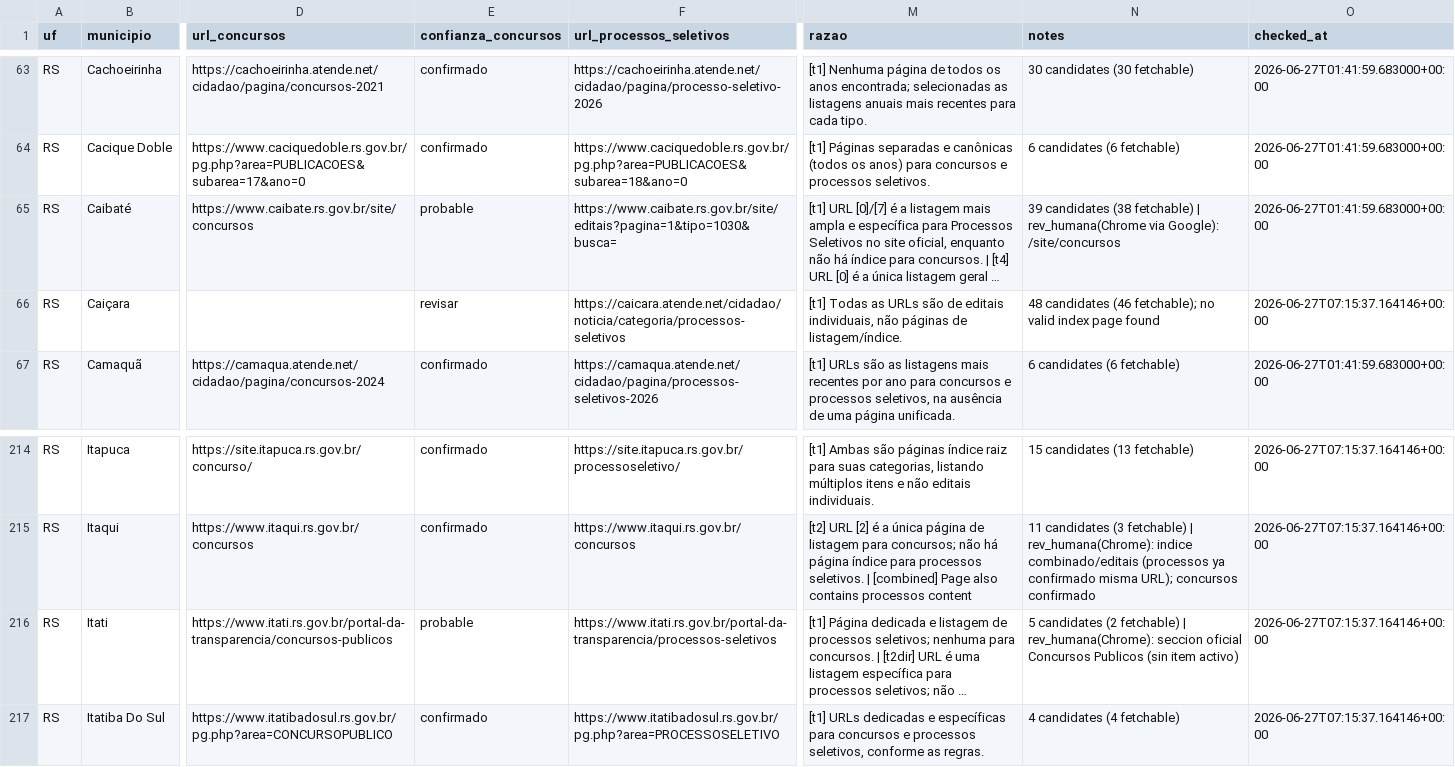
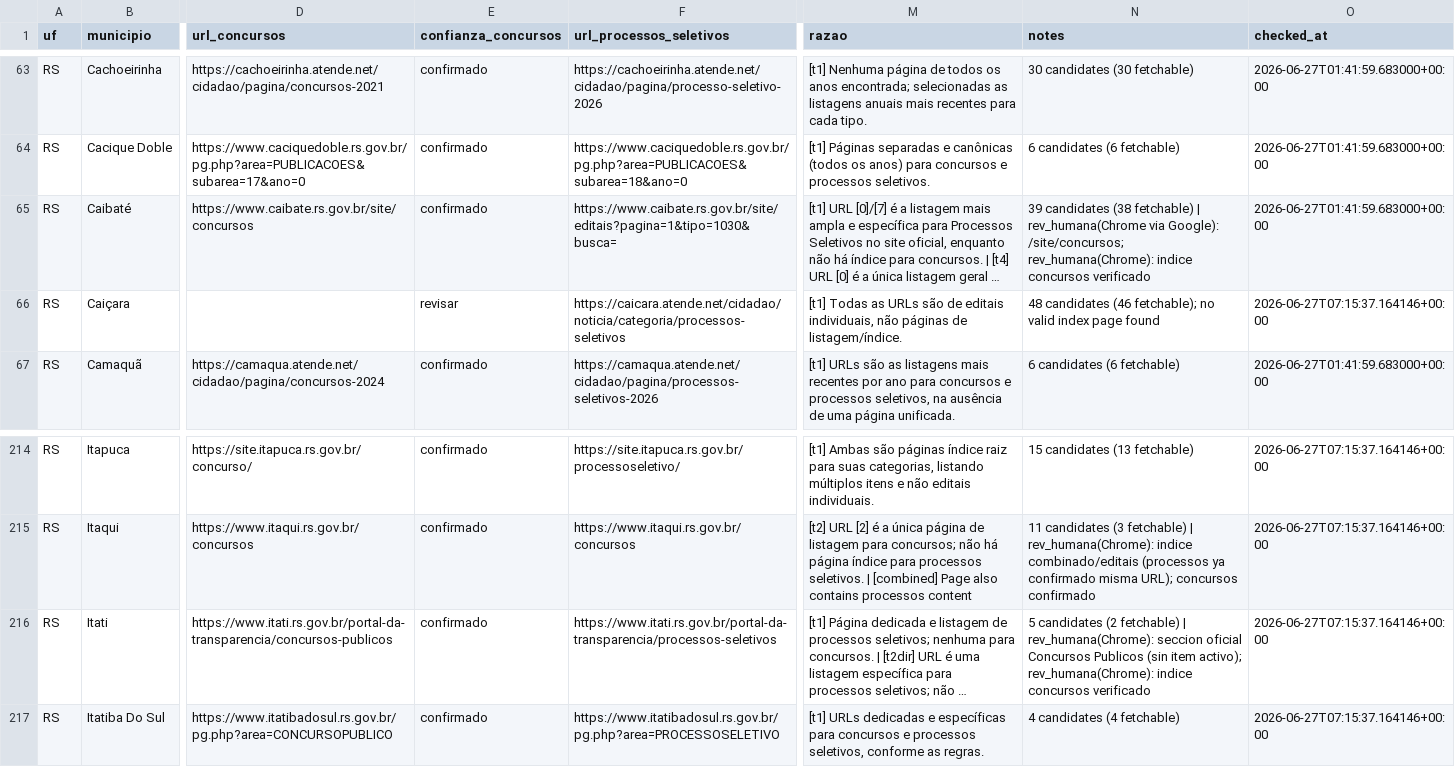
Before and after one commit to luisesantamaria/concursos-tracker, a CSV file: data/fase2/municipios_rs_local.csv, drawn as a sheet; only a part is shown, gaps mark what is left out; long unchanged cells end in …; the diff names each change by its address in the sheet, - before the commit and + after, or states it on an @@ line.

Commit message:
Fase 2: +2 plenos verificados en Chrome (Itati, Caibate); barrido confirma techo

```diff
--- a/data/fase2/municipios_rs_local.csv
+++ b/data/fase2/municipios_rs_local.csv
-E65 (confianza_concursos): probable
+E65 (confianza_concursos): confirmado
-N65 (notes): …via Google): /site/concursos
+N65 (notes): …via Google): /site/concursos; rev_humana(Chrome): indice concursos verificado
-E216 (confianza_concursos): probable
+E216 (confianza_concursos): confirmado
-N216 (notes): …(sin item activo)
+N216 (notes): …(sin item activo); rev_humana(Chrome): indice concursos verificado
```
